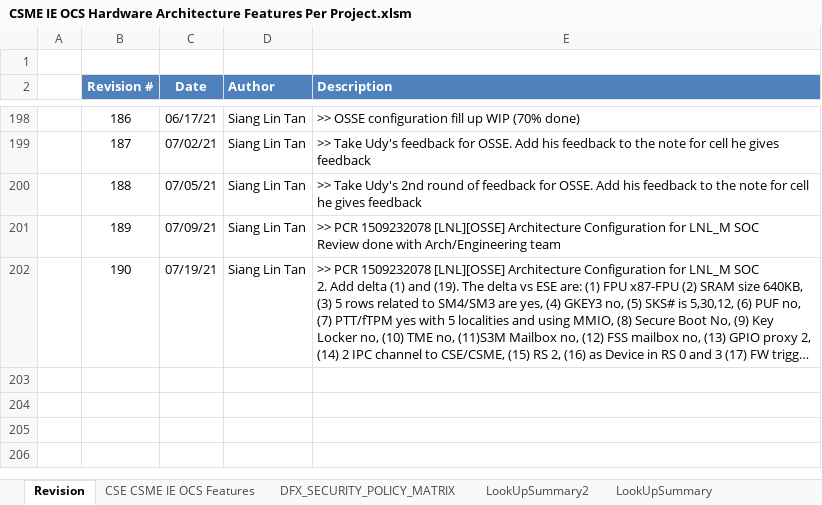
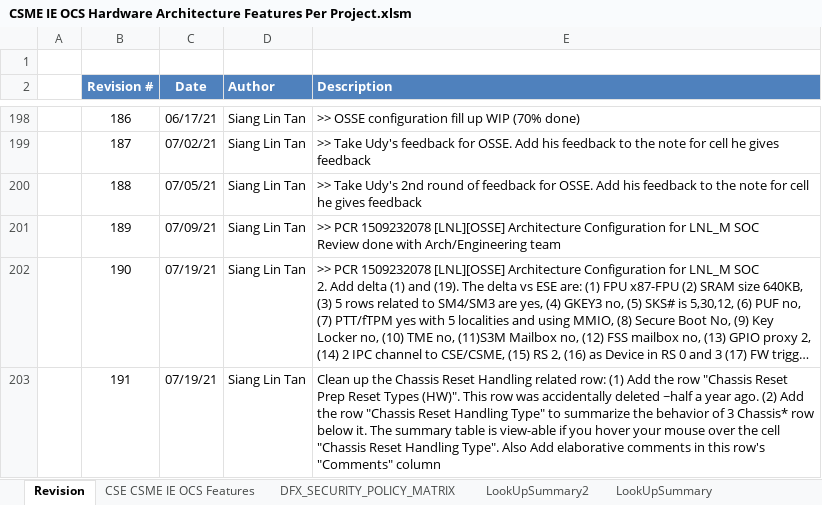
Before and after one commit to jasonx-tsao/exp_vtb, an Excel workbook: ArchSpecs/Working/CSME IE OCS Hardware Architecture Features Per Project.xlsm, sheet Revision, drawn as a sheet; only a part is shown, gaps mark what is left out; long unchanged cells end in …; values as stored, in another font and other column widths than the file's, no borders; the diff names each change by its address in the sheet, - before the commit and + after, or states it on an @@ line.

Commit message:
191	07/19/21	Siang Lin Tan	Clean up the Chassis Reset Handling related row: (1) Add the row "Chassis Reset Prep Reset Types (HW)". This row was accidentally deleted ~half a year ago. (2) Add the row "Chassis Reset Handling Type" to summarize the behavior of 3 Chassis* row below it. The summary table is view-able if you hover your mouse over the cell "Chassis Reset Handling Type". Also Add elaborative comments in this row's "Comments" column
[git-p4: depot-paths = "//depot/projects/coe/CSME/": change = 799960]

```diff
--- a/ArchSpecs/Working/CSME IE OCS Hardware Architecture Features Per Project.xlsm (sheet Revision)
+++ b/ArchSpecs/Working/CSME IE OCS Hardware Architecture Features Per Project.xlsm (sheet Revision)
+row 203:  | 191 | 07/19/21 | Siang Lin Tan | Clean up the Chassis Reset Handling related row: (1) Add the row "Chassis Reset Prep Reset Types (HW)". This row was accidentally deleted ~half a year ago. (2) Add the row "Chassis Reset Handling Type" to summarize the behavior of 3 Chassis* row below it. The summary table is view-able if you hover your mouse over the cell "Chassis Reset Handling Type". Also Add elaborative comments in this row's "Comments" column
```
Also changed, not shown: sheet CSE CSME IE OCS Features, hidden cells, charts or pictures.
